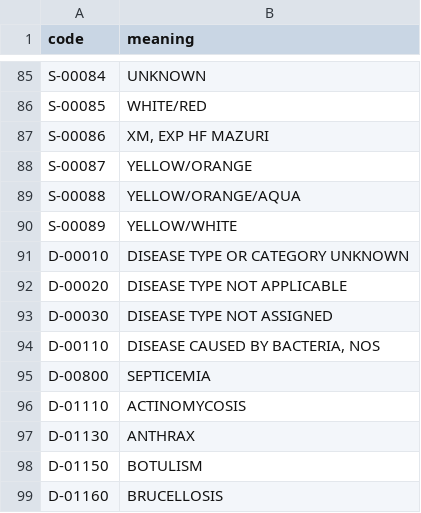
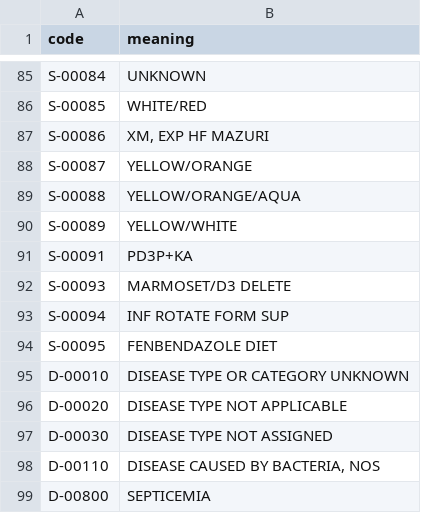
Before and after one commit to LabKey/snprcEHRModules, a TSV file: snprc_ehr/resources/data/snomed.tsv, drawn as a sheet; only a part is shown, gaps mark what is left out; the shorter side is filled out with more unchanged rows; the diff names each change by its address in the sheet, - before the commit and + after, or states it on an @@ line.

Commit message:
snprc srr snomedDietChanges

```diff
--- a/snprc_ehr/resources/data/snomed.tsv
+++ b/snprc_ehr/resources/data/snomed.tsv
+row 91: S-00091 | PD3P+KA
+row 92: S-00093 | MARMOSET/D3 DELETE
+row 93: S-00094 | INF ROTATE FORM SUP
+row 94: S-00095 | FENBENDAZOLE DIET
```
Also changed, not shown: snprc_ehr/resources/data/snomed_subset_codes.tsv.
